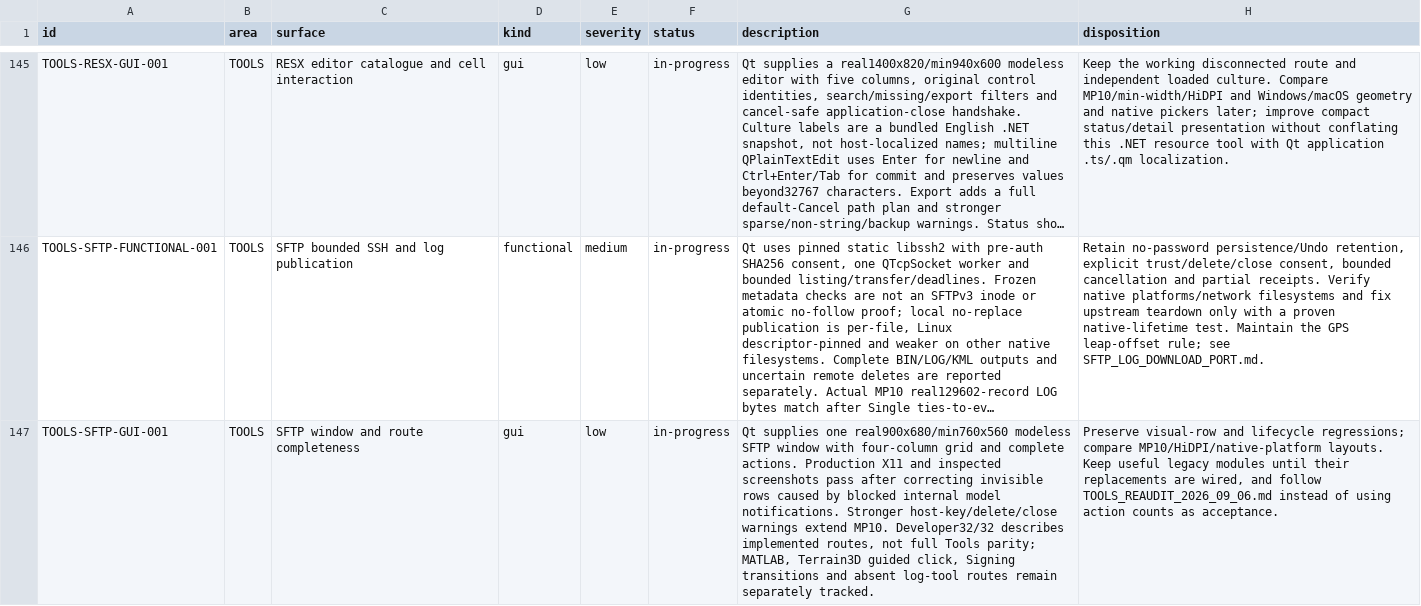
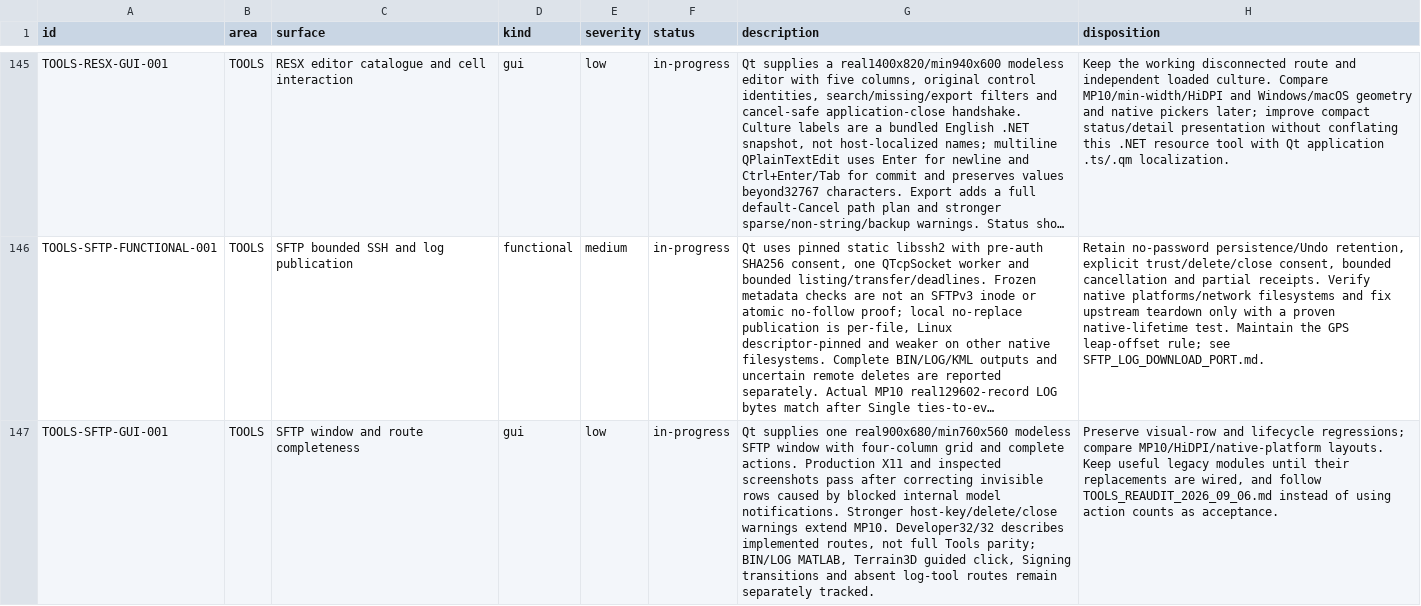
Before and after one commit to Rouniy/apm_planner, a TSV file: docs/porting/PORTING_DEVIATIONS.tsv, drawn as a sheet; only a part is shown, gaps mark what is left out; long unchanged cells end in …; the diff covers the shown part only; the diff names each change by its address in the sheet, - before the commit and + after, or states it on an @@ line.

Commit message:
feat: port MATLAB telemetry log export workflow

```diff
--- a/docs/porting/PORTING_DEVIATIONS.tsv
+++ b/docs/porting/PORTING_DEVIATIONS.tsv
-G147 (description): …Tools parity; MATLAB, Terrain3D…
+G147 (description): …Tools parity; BIN/LOG MATLAB, Terrain3D…
```
Also changed, not shown: 1 added row and 4 edited cells elsewhere in this file, docs/porting/MISSION_PLANNER_SCREEN_PARITY.tsv, 22 other files.
